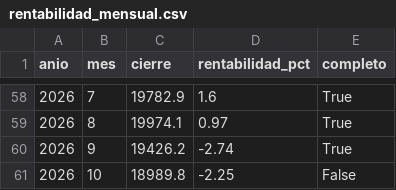
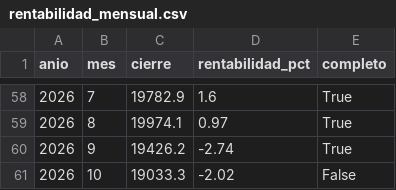
Before and after one commit to elespeculador-datos/ifg, a CSV file: docs/ibex/datos/rentabilidad_mensual.csv, drawn as a sheet; only a part is shown, gaps mark what is left out.

```diff
--- a/docs/ibex/datos/rentabilidad_mensual.csv
+++ b/docs/ibex/datos/rentabilidad_mensual.csv
@@ -60,2 +60,2 @@ anio,mes,cierre,rentabilidad_pct,completo
 2026,9,19426.2,-2.74,True
-2026,10,18989.8,-2.25,False
+2026,10,19033.3,-2.02,False
```
Also changed, not shown: docs/ibex/datos/rentabilidad_anual.csv, 3 other files.
